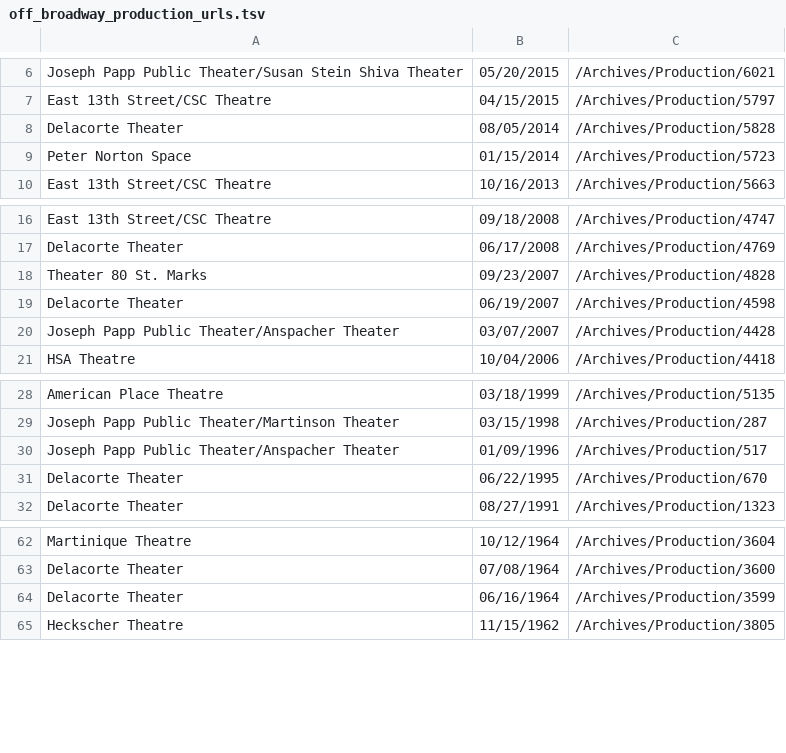
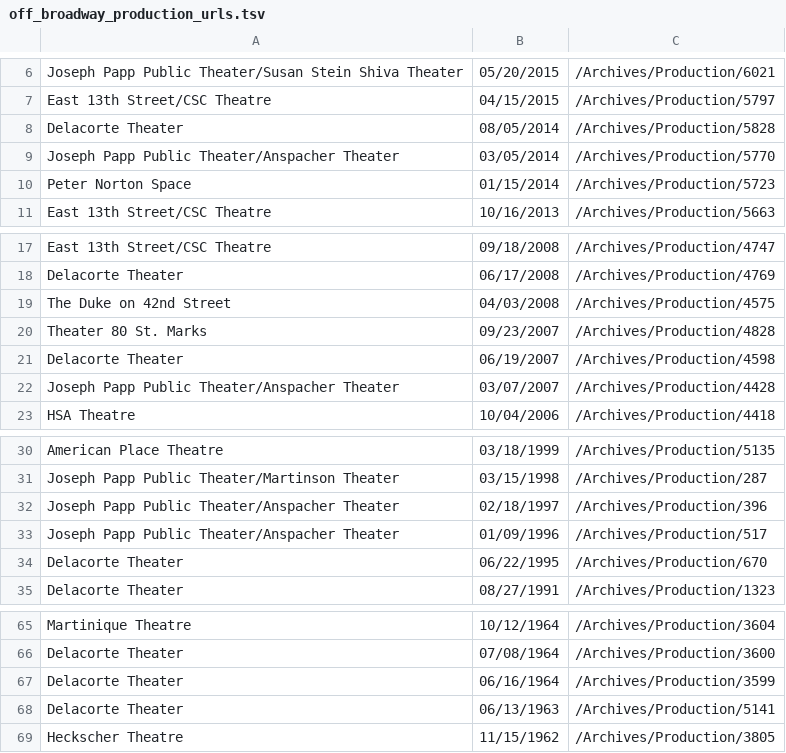
Before and after one commit to ewlin/shakespeare_production_data, a TSV file: data/urls/off_broadway_production_urls.tsv, drawn as a sheet; only a part is shown, gaps mark what is left out.

```diff
--- a/data/urls/off_broadway_production_urls.tsv
+++ b/data/urls/off_broadway_production_urls.tsv
@@ -8,2 +8,3 @@ East 13th Street/CSC Theatre	04/15/2015	/Archives/Production/5797
 Delacorte Theater	08/05/2014	/Archives/Production/5828
+Joseph Papp Public Theater/Anspacher Theater	03/05/2014	/Archives/Production/5770
 Peter Norton Space	01/15/2014	/Archives/Production/5723
@@ -17,2 +18,3 @@ East 13th Street/CSC Theatre	09/18/2008	/Archives/Production/4747
 Delacorte Theater	06/17/2008	/Archives/Production/4769
+The Duke on 42nd Street	04/03/2008	/Archives/Production/4575
 Theater 80 St. Marks	09/23/2007	/Archives/Production/4828
@@ -29,2 +31,3 @@ American Place Theatre	03/18/1999	/Archives/Production/5135
 Joseph Papp Public Theater/Martinson Theater	03/15/1998	/Archives/Production/287
+Joseph Papp Public Theater/Anspacher Theater	02/18/1997	/Archives/Production/396
 Joseph Papp Public Theater/Anspacher Theater	01/09/1996	/Archives/Production/517
@@ -64,2 +67,3 @@ Delacorte Theater	07/08/1964	/Archives/Production/3600
 Delacorte Theater	06/16/1964	/Archives/Production/3599
+Delacorte Theater	06/13/1963	/Archives/Production/5141
 Heckscher Theatre	11/15/1962	/Archives/Production/3805
```
Also changed, not shown: data/off_performers.tsv, 8 other files.
